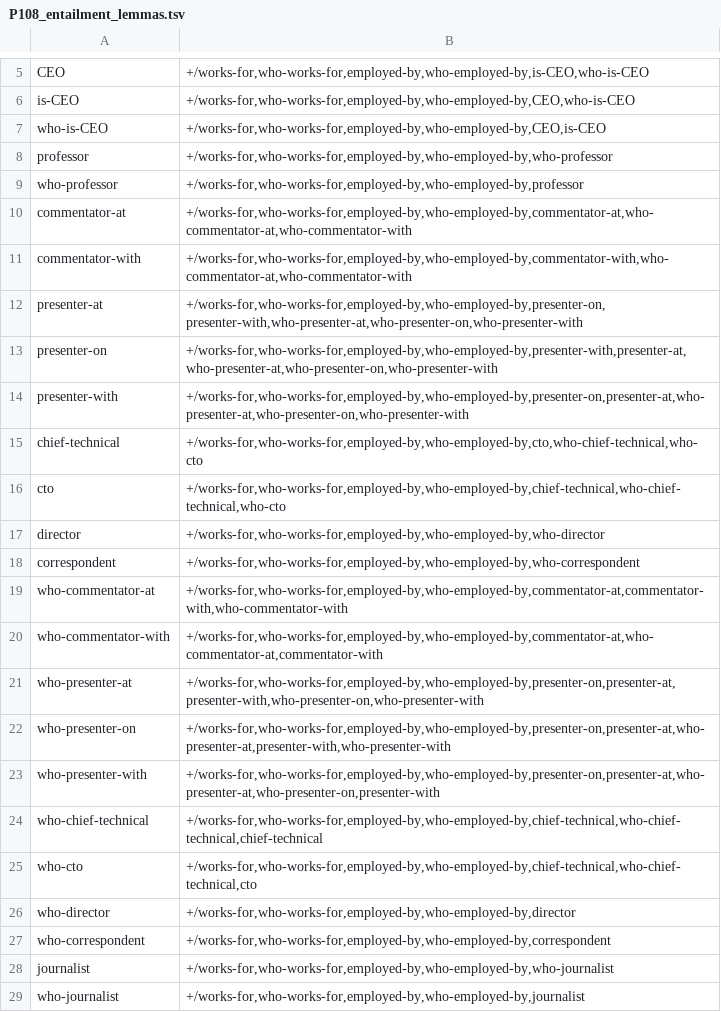
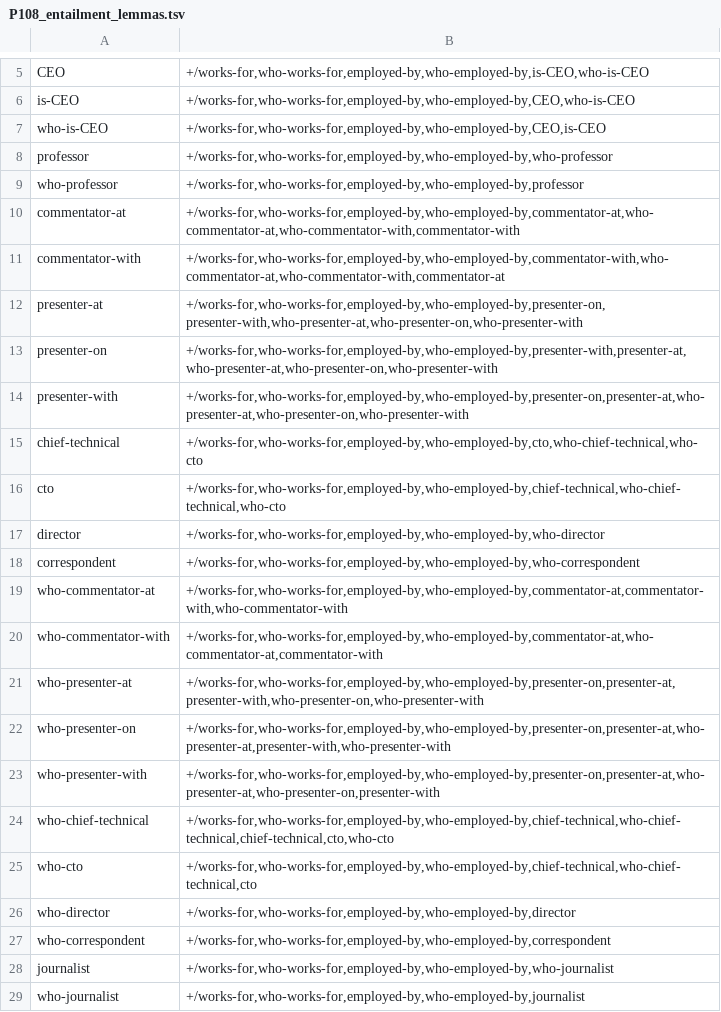
Before and after one commit to yanaiela/lm_meaning, a TSV file: data/pattern_data/P108_entailment_lemmas.tsv, drawn as a sheet; only a part is shown, gaps mark what is left out.

Commit message:
Fixing P108 transitivity issues

```diff
--- a/data/pattern_data/P108_entailment_lemmas.tsv
+++ b/data/pattern_data/P108_entailment_lemmas.tsv
@@ -9,4 +9,4 @@ professor	+/works-for,who-works-for,employed-by,who-employed-by,who-professor
 who-professor	+/works-for,who-works-for,employed-by,who-employed-by,professor
-commentator-at	+/works-for,who-works-for,employed-by,who-employed-by,commentator-at,who-commentator-at,who-commentator-with
-commentator-with	+/works-for,who-works-for,employed-by,who-employed-by,commentator-with,who-commentator-at,who-commentator-with
+commentator-at	+/works-for,who-works-for,employed-by,who-employed-by,commentator-at,who-commentator-at,who-commentator-with,commentator-with
+commentator-with	+/works-for,who-works-for,employed-by,who-employed-by,commentator-with,who-commentator-at,who-commentator-with,commentator-at
 presenter-at	+/works-for,who-works-for,employed-by,who-employed-by,presenter-on, presenter-with,who-presenter-at,who-presenter-on,who-presenter-with
@@ -23,3 +23,3 @@ who-presenter-on	+/works-for,who-works-for,employed-by,who-employed-by,presenter
 who-presenter-with	+/works-for,who-works-for,employed-by,who-employed-by,presenter-on,presenter-at,who-presenter-at,who-presenter-on,presenter-with
-who-chief-technical	+/works-for,who-works-for,employed-by,who-employed-by,chief-technical,who-chief-technical,chief-technical
+who-chief-technical	+/works-for,who-works-for,employed-by,who-employed-by,chief-technical,who-chief-technical,chief-technical,cto,who-cto
 who-cto	+/works-for,who-works-for,employed-by,who-employed-by,chief-technical,who-chief-technical,cto
```
